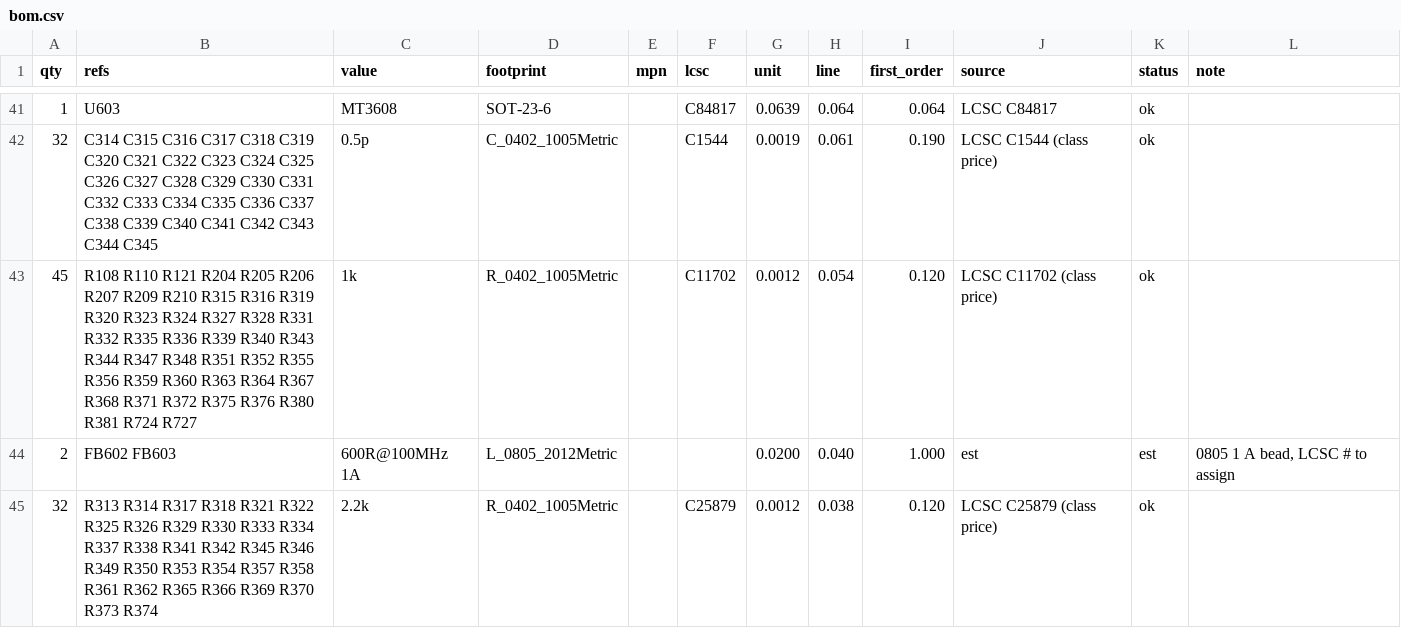
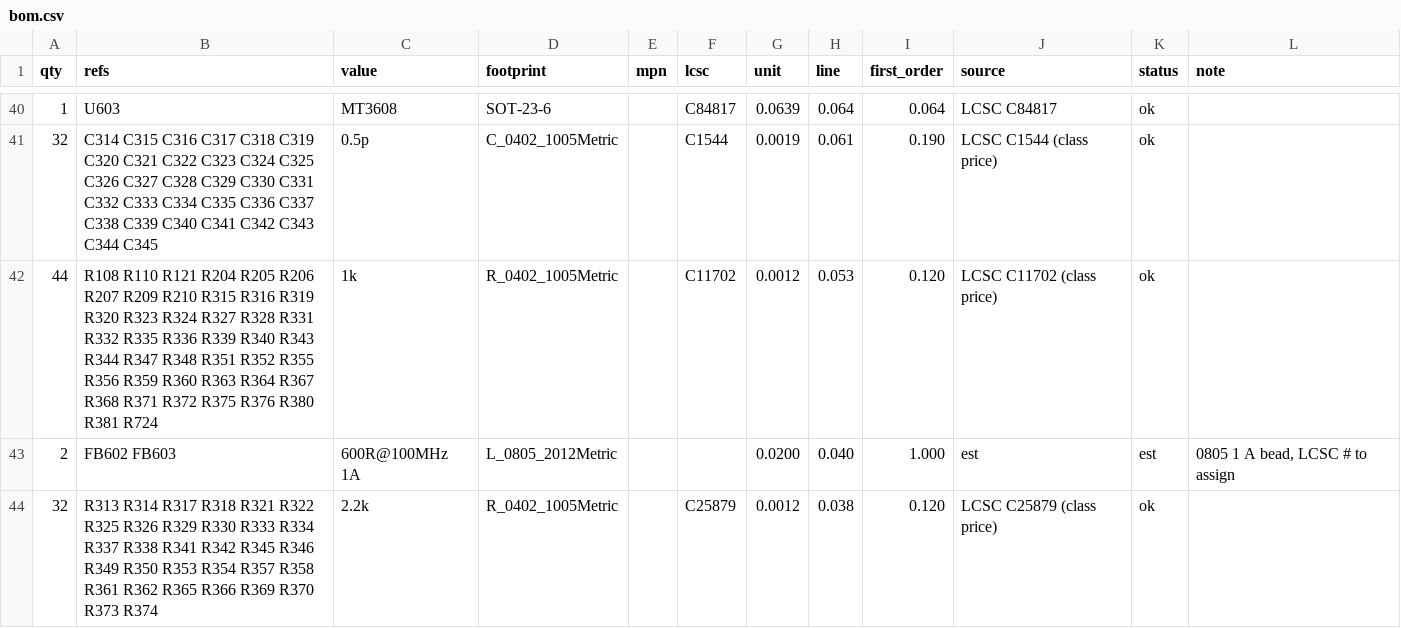
Before and after one commit to jaseg/temp-workspace, a CSV file: design/lowcost/docs/bom.csv, drawn as a sheet; only a part is shown, gaps mark what is left out; the diff covers the shown part only.

```diff
--- a/design/lowcost/docs/bom.csv
+++ b/design/lowcost/docs/bom.csv
@@ -42,3 +41,3 @@ qty,refs,value,footprint,mpn,lcsc,unit,line,first_order,source,status,note
 32,C314 C315 C316 C317 C318 C319 C320 C321 C322 C323 C324 C325 C326 C327 C328 C329 C330 C331 C332 C333 C334 C335 C336 C337 C338 C339 C340 C341 C342 C343 C344 C345,0.5p,C_0402_1005Metric,,C1544,0.0019,0.061,0.190,LCSC C1544 (class price),ok,
-45,R108 R110 R121 R204 R205 R206 R207 R209 R210 R315 R316 R319 R320 R323 R324 R327 R328 R331 R332 R335 R336 R339 R340 R343 R344 R347 R348 R351 R352 R355 R356 R359 R360 R363 R364 R367 R368 R371 R372 R375 R376 R380 R381 R724 R727,1k,R_0402_1005Metric,,C11702,0.0012,0.054,0.120,LCSC C11702 (class price),ok,
+44,R108 R110 R121 R204 R205 R206 R207 R209 R210 R315 R316 R319 R320 R323 R324 R327 R328 R331 R332 R335 R336 R339 R340 R343 R344 R347 R348 R351 R352 R355 R356 R359 R360 R363 R364 R367 R368 R371 R372 R375 R376 R380 R381 R724,1k,R_0402_1005Metric,,C11702,0.0012,0.053,0.120,LCSC C11702 (class price),ok,
 2,FB602 FB603,600R@100MHz 1A,L_0805_2012Metric,,,0.0200,0.040,1.000,est,est,"0805 1 A bead, LCSC # to assign"
```
Also changed, not shown: 1 added row, 6 removed rows and 1 edited cell elsewhere in this file, 31 other files.
